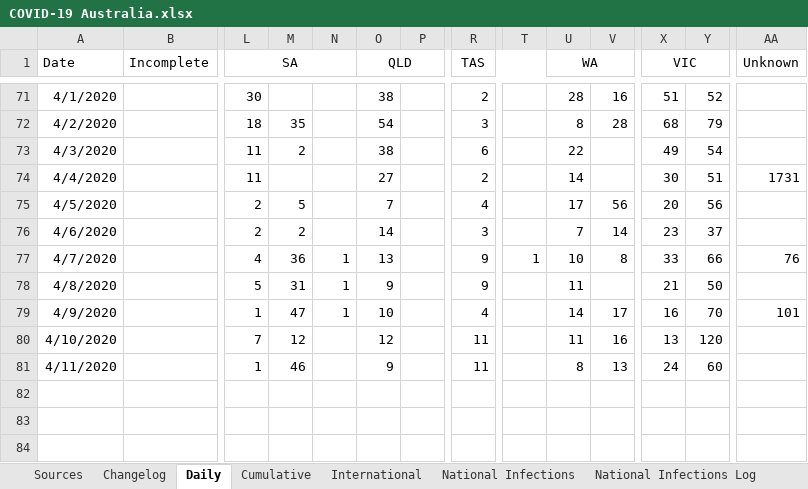
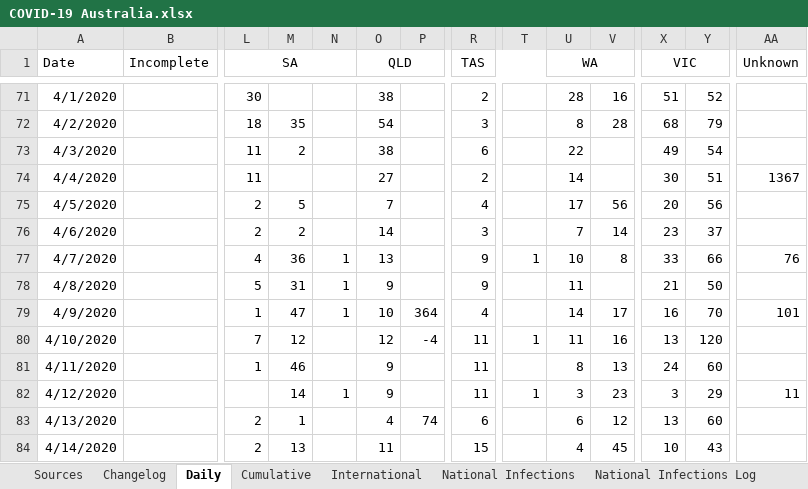
Before and after one commit to MarcusP-P/AusCovid-19, an Excel workbook: COVID-19 Australia.xlsx, sheet Daily, drawn as a sheet; only a part is shown, gaps mark what is left out; values as stored, in another font and other column widths than the file's, no borders; rows hold the shown columns only; the diff names each change by its address in the sheet, - before the commit and + after, or states it on an @@ line.

```diff
--- a/COVID-19 Australia.xlsx (sheet Daily)
+++ b/COVID-19 Australia.xlsx (sheet Daily)
-AA74 (Unknown): 1731
+AA74 (Unknown): 1367
-P79: (empty)
+P79: 364
-P80: (empty)
+P80: -4
-T80: (empty)
+T80: 1
+row 82: 4/12/2020 |  |  | 14 | 1 | 9 |  | 11 | 1 | 3 | 23 | 3 | 29 | 11
+row 83: 4/13/2020 |  | 2 | 1 |  | 4 | 74 | 6 |  | 6 | 12 | 13 | 60
+row 84: 4/14/2020 |  | 2 | 13 |  | 11 |  | 15 |  | 4 | 45 | 10 | 43
```
Also changed, not shown: sheet Cumulative, sheet International, sheet Changelog, charts or pictures.
